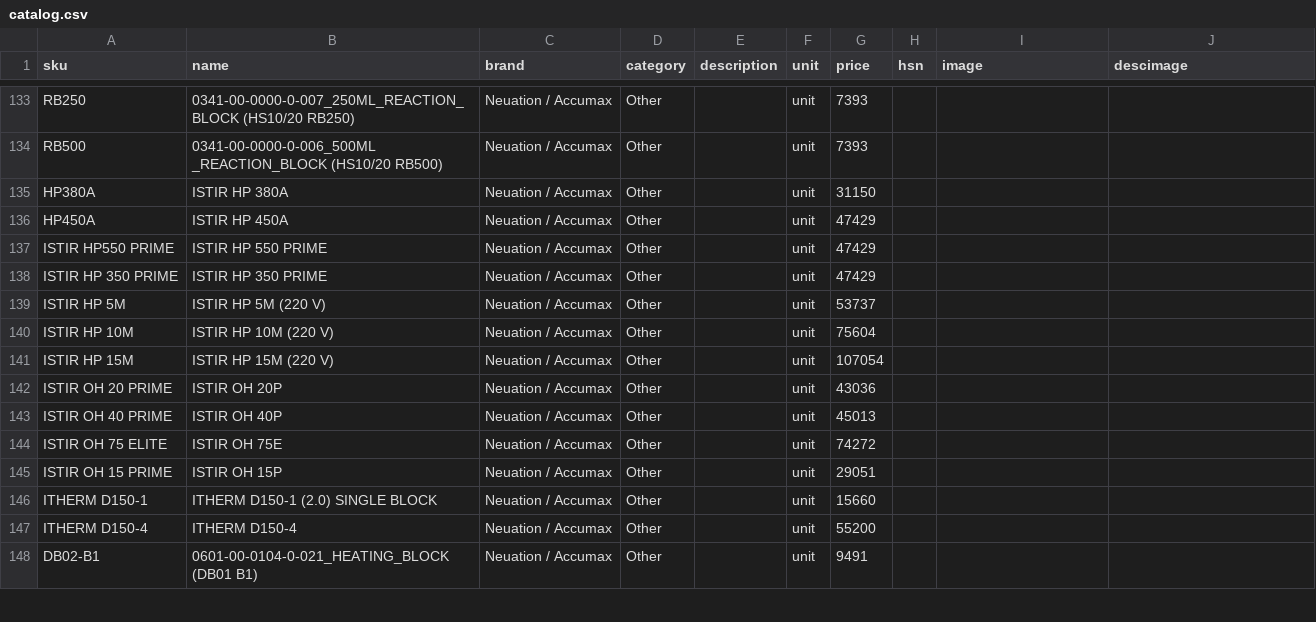
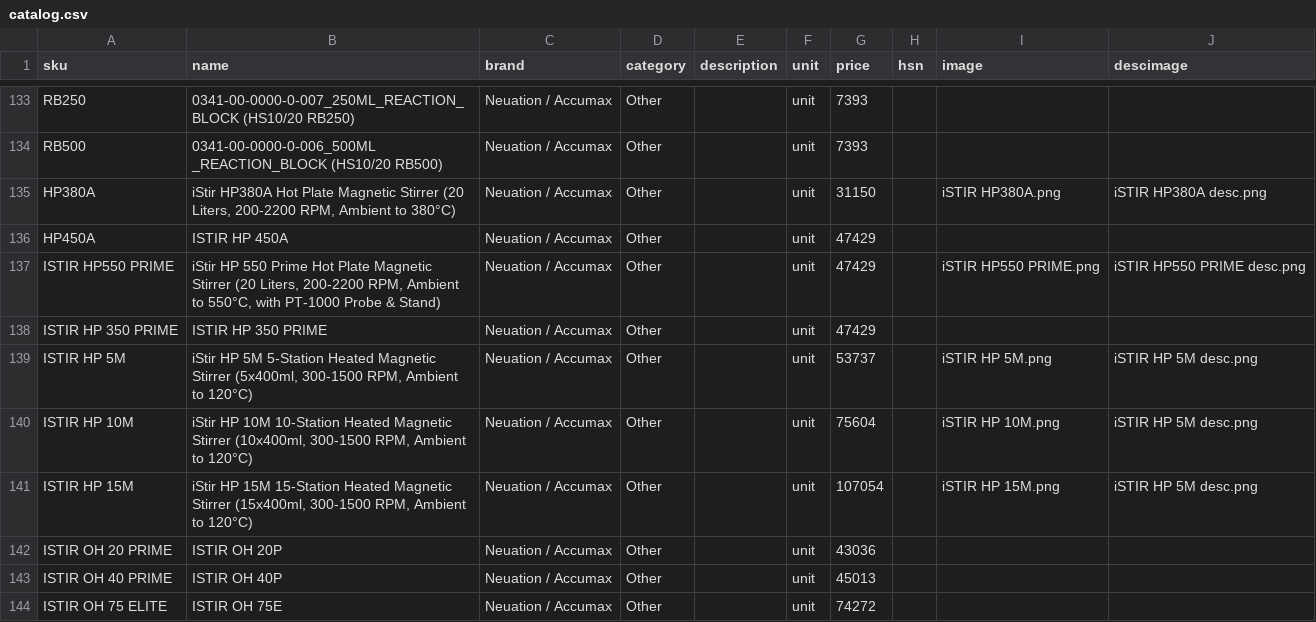
Before and after one commit to Hkshah12/Shubh-Quotation-App, a CSV file: data/catalog.csv, drawn as a sheet; only a part is shown, gaps mark what is left out; the shorter side is filled out with more unchanged rows.

```diff
--- a/data/catalog.csv
+++ b/data/catalog.csv
@@ -134,9 +134,9 @@ RB250,0341-00-0000-0-007_250ML_REACTION_BLOCK (HS10/20 RB250),Neuation / Accumax
 RB500,0341-00-0000-0-006_500ML _REACTION_BLOCK (HS10/20 RB500),Neuation / Accumax,Other,,unit,7393,,,
-HP380A,ISTIR HP 380A,Neuation / Accumax,Other,,unit,31150,,,
+HP380A,"iStir HP380A Hot Plate Magnetic Stirrer (20 Liters, 200-2200 RPM, Ambient to 380°C)",Neuation / Accumax,Other,,unit,31150,,iSTIR HP380A.png,iSTIR HP380A desc.png
 HP450A,ISTIR HP 450A,Neuation / Accumax,Other,,unit,47429,,,
-ISTIR HP550 PRIME,ISTIR HP 550 PRIME,Neuation / Accumax,Other,,unit,47429,,,
+ISTIR HP550 PRIME,"iStir HP 550 Prime Hot Plate Magnetic Stirrer (20 Liters, 200-2200 RPM, Ambient to 550°C, with PT-1000 Probe & Stand)",Neuation / Accumax,Other,,unit,47429,,iSTIR HP550 PRIME.png,iSTIR HP550 PRIME desc.png
 ISTIR HP 350 PRIME,ISTIR HP 350 PRIME,Neuation / Accumax,Other,,unit,47429,,,
-ISTIR HP 5M,ISTIR HP 5M (220 V),Neuation / Accumax,Other,,unit,53737,,,
-ISTIR HP 10M,ISTIR HP 10M (220 V),Neuation / Accumax,Other,,unit,75604,,,
-ISTIR HP 15M,ISTIR HP 15M (220 V),Neuation / Accumax,Other,,unit,107054,,,
+ISTIR HP 5M,"iStir HP 5M 5-Station Heated Magnetic Stirrer (5x400ml, 300-1500 RPM, Ambient to 120°C)",Neuation / Accumax,Other,,unit,53737,,iSTIR HP 5M.png,iSTIR HP 5M desc.png
+ISTIR HP 10M,"iStir HP 10M 10-Station Heated Magnetic Stirrer (10x400ml, 300-1500 RPM, Ambient to 120°C)",Neuation / Accumax,Other,,unit,75604,,iSTIR HP 10M.png,iSTIR HP 5M desc.png
+ISTIR HP 15M,"iStir HP 15M 15-Station Heated Magnetic Stirrer (15x400ml, 300-1500 RPM, Ambient to 120°C)",Neuation / Accumax,Other,,unit,107054,,iSTIR HP 15M.png,iSTIR HP 5M desc.png
 ISTIR OH 20 PRIME,ISTIR OH 20P,Neuation / Accumax,Other,,unit,43036,,,
```
Also changed, not shown: 10 other files.
